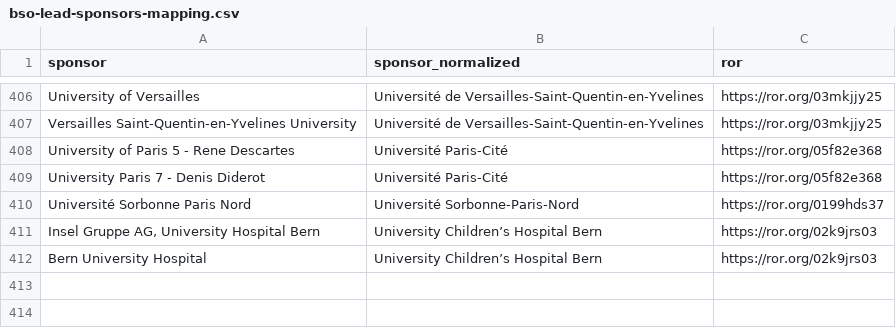
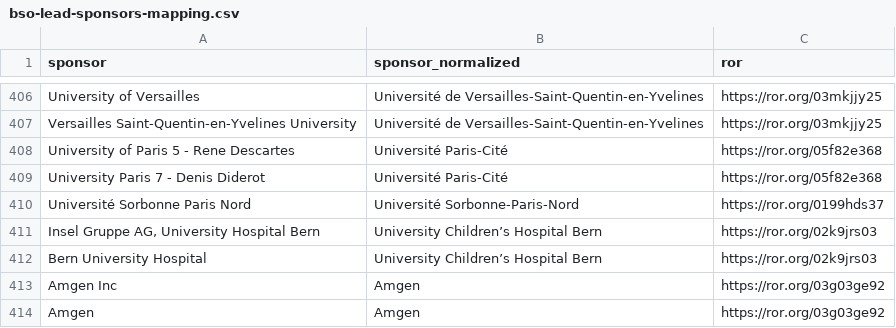
Before and after one commit to dataesr/bso-clinical-trials, a CSV file: bsoclinicaltrials/server/main/bso-lead-sponsors-mapping.csv, drawn as a sheet; only a part is shown, gaps mark what is left out; the diff names each change by its address in the sheet, - before the commit and + after, or states it on an @@ line.

Commit message:
feat(sposor): Update lead sponsors mapping

```diff
--- a/bsoclinicaltrials/server/main/bso-lead-sponsors-mapping.csv
+++ b/bsoclinicaltrials/server/main/bso-lead-sponsors-mapping.csv
+row 413: Amgen Inc | Amgen | https://ror.org/03g03ge92
+row 414: Amgen | Amgen | https://ror.org/03g03ge92
```
